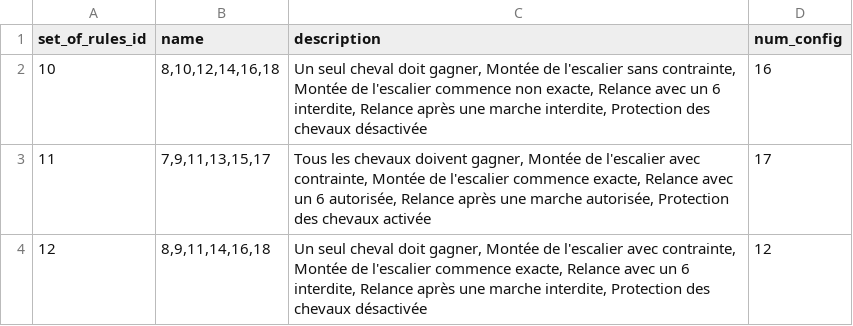
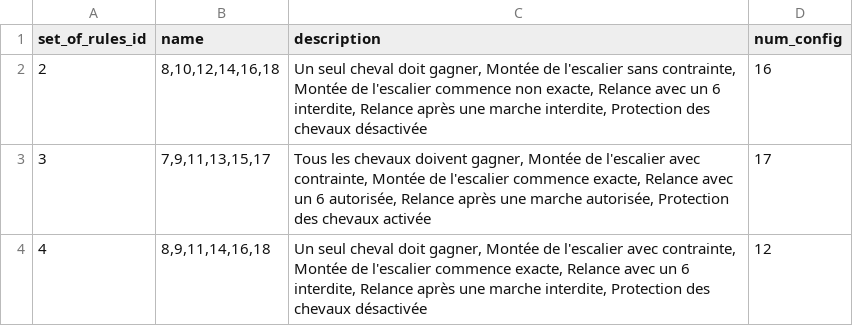
Before and after one commit to zoemarquis/rl-board-game, a CSV file: db/data/data_analyse_entrainement/set_of_rules.csv, drawn as a sheet.

```diff
--- a/db/data/data_analyse_entrainement/set_of_rules.csv
+++ b/db/data/data_analyse_entrainement/set_of_rules.csv
@@ -1,4 +1,4 @@
 set_of_rules_id,name,description,num_config
-10,"8,10,12,14,16,18","Un seul cheval doit gagner, Montée de l'escalier sans contrainte, Montée de l'escalier commence non exacte, Relance avec un 6 interdite, Relance après une marche interdite, Protection des chevaux désactivée",16
-11,"7,9,11,13,15,17","Tous les chevaux doivent gagner, Montée de l'escalier avec contrainte, Montée de l'escalier commence exacte, Relance avec un 6 autorisée, Relance après une marche autorisée, Protection des chevaux activée",17
-12,"8,9,11,14,16,18","Un seul cheval doit gagner, Montée de l'escalier avec contrainte, Montée de l'escalier commence exacte, Relance avec un 6 interdite, Relance après une marche interdite, Protection des chevaux désactivée",12
+2,"8,10,12,14,16,18","Un seul cheval doit gagner, Montée de l'escalier sans contrainte, Montée de l'escalier commence non exacte, Relance avec un 6 interdite, Relance après une marche interdite, Protection des chevaux désactivée",16
+3,"7,9,11,13,15,17","Tous les chevaux doivent gagner, Montée de l'escalier avec contrainte, Montée de l'escalier commence exacte, Relance avec un 6 autorisée, Relance après une marche autorisée, Protection des chevaux activée",17
+4,"8,9,11,14,16,18","Un seul cheval doit gagner, Montée de l'escalier avec contrainte, Montée de l'escalier commence exacte, Relance avec un 6 interdite, Relance après une marche interdite, Protection des chevaux désactivée",12
```
Also changed, not shown: db/data/data_analyse_entrainement/player.csv, 15 other files.
